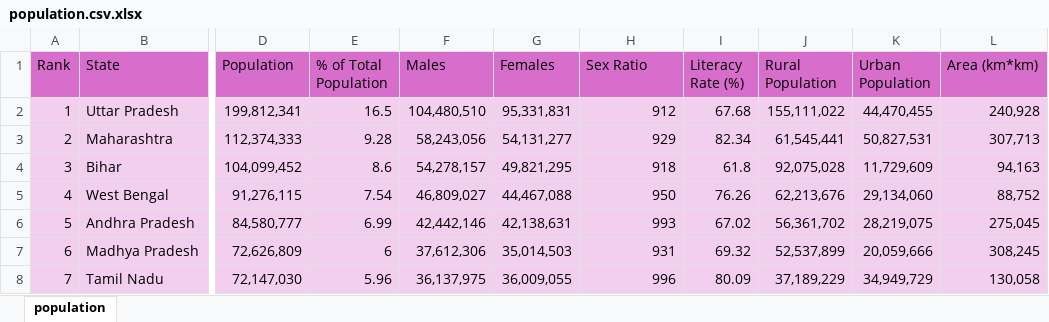
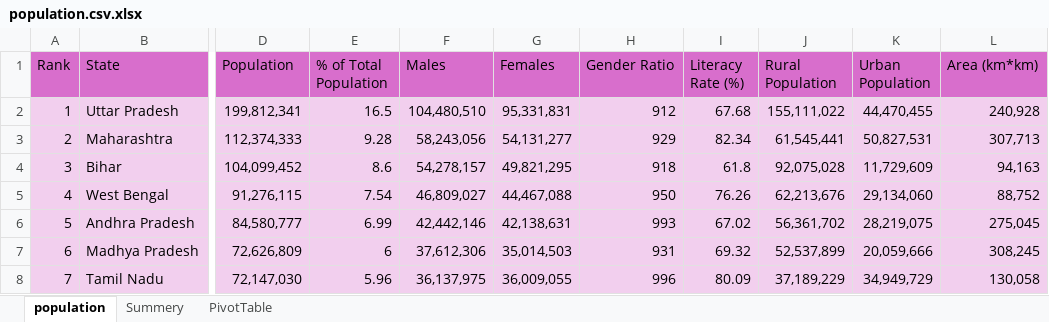
Before and after one commit to fahim-yadgir/India-Population-Dataset-Analysis, an Excel workbook: population.csv.xlsx, sheet population, drawn as a sheet; only a part is shown, gaps mark what is left out; values as stored, in another font and other column widths than the file's, no borders; the diff names each change by its address in the sheet, - before the commit and + after, or states it on an @@ line.

Commit message:
perform some functions in excel and clean dataset create a pivotTabble and summery table

```diff
--- a/population.csv.xlsx (sheet population)
+++ b/population.csv.xlsx (sheet population)
+sheet tab: Summery
+sheet tab: PivotTable
-H1: Sex Ratio
+H1: Gender Ratio
```
